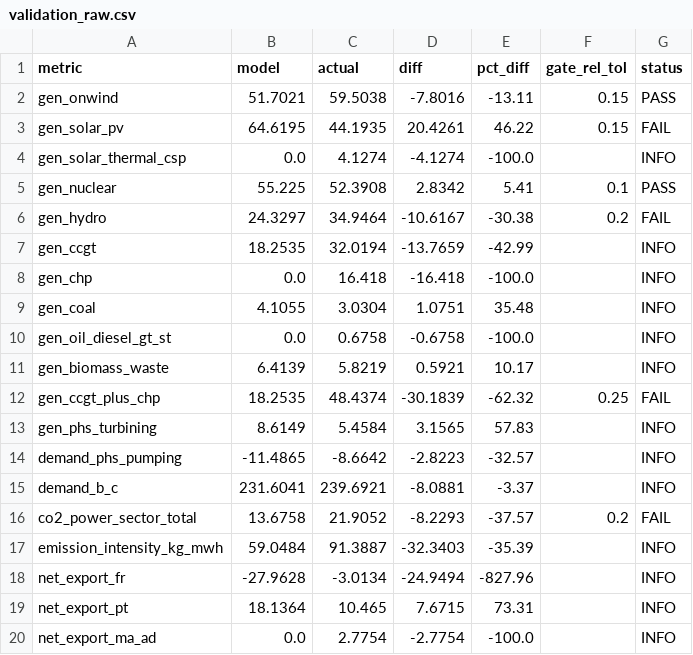
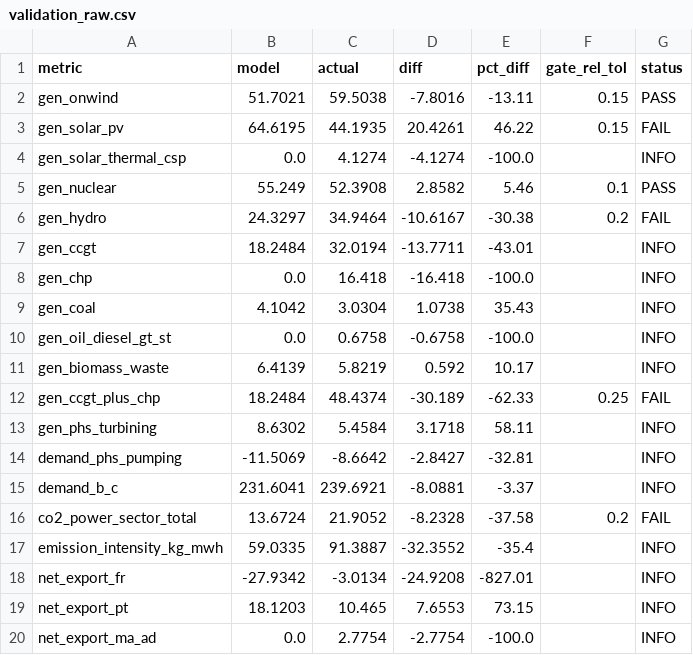
Before and after one commit to pypsalabs/spain-datacenter-decree, a CSV file: results/validation/validation_raw.csv, drawn as a sheet; only a part is shown; the diff covers the shown part only.

Commit message:
Fix OCGT emis intensity bug; rebuilt validation reports

```diff
--- a/results/validation/validation_raw.csv
+++ b/results/validation/validation_raw.csv
@@ -4,17 +4,17 @@ gen_solar_pv,64.6195,44.1935,20.4261,46.22,0.15,FAIL
 gen_solar_thermal_csp,0.0,4.1274,-4.1274,-100.0,,INFO
-gen_nuclear,55.225,52.3908,2.8342,5.41,0.1,PASS
+gen_nuclear,55.249,52.3908,2.8582,5.46,0.1,PASS
 gen_hydro,24.3297,34.9464,-10.6167,-30.38,0.2,FAIL
-gen_ccgt,18.2535,32.0194,-13.7659,-42.99,,INFO
+gen_ccgt,18.2484,32.0194,-13.7711,-43.01,,INFO
 gen_chp,0.0,16.418,-16.418,-100.0,,INFO
-gen_coal,4.1055,3.0304,1.0751,35.48,,INFO
+gen_coal,4.1042,3.0304,1.0738,35.43,,INFO
 gen_oil_diesel_gt_st,0.0,0.6758,-0.6758,-100.0,,INFO
-gen_biomass_waste,6.4139,5.8219,0.5921,10.17,,INFO
-gen_ccgt_plus_chp,18.2535,48.4374,-30.1839,-62.32,0.25,FAIL
-gen_phs_turbining,8.6149,5.4584,3.1565,57.83,,INFO
-demand_phs_pumping,-11.4865,-8.6642,-2.8223,-32.57,,INFO
+gen_biomass_waste,6.4139,5.8219,0.592,10.17,,INFO
+gen_ccgt_plus_chp,18.2484,48.4374,-30.189,-62.33,0.25,FAIL
+gen_phs_turbining,8.6302,5.4584,3.1718,58.11,,INFO
+demand_phs_pumping,-11.5069,-8.6642,-2.8427,-32.81,,INFO
 demand_b_c,231.6041,239.6921,-8.0881,-3.37,,INFO
-co2_power_sector_total,13.6758,21.9052,-8.2293,-37.57,0.2,FAIL
-emission_intensity_kg_mwh,59.0484,91.3887,-32.3403,-35.39,,INFO
-net_export_fr,-27.9628,-3.0134,-24.9494,-827.96,,INFO
-net_export_pt,18.1364,10.465,7.6715,73.31,,INFO
+co2_power_sector_total,13.6724,21.9052,-8.2328,-37.58,0.2,FAIL
+emission_intensity_kg_mwh,59.0335,91.3887,-32.3552,-35.4,,INFO
+net_export_fr,-27.9342,-3.0134,-24.9208,-827.01,,INFO
+net_export_pt,18.1203,10.465,7.6553,73.15,,INFO
 net_export_ma_ad,0.0,2.7754,-2.7754,-100.0,,INFO
```
Also changed, not shown: 3 edited cells elsewhere in this file, results/validation/validation_patched.csv, 4 other files.
